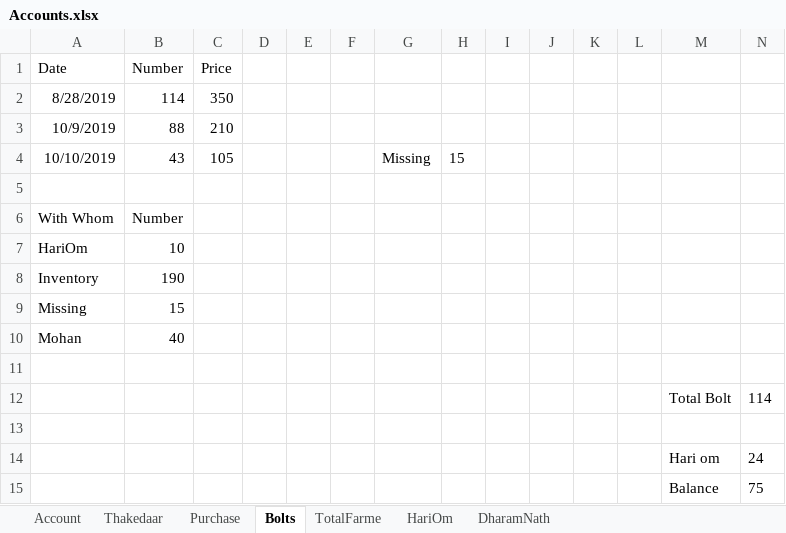
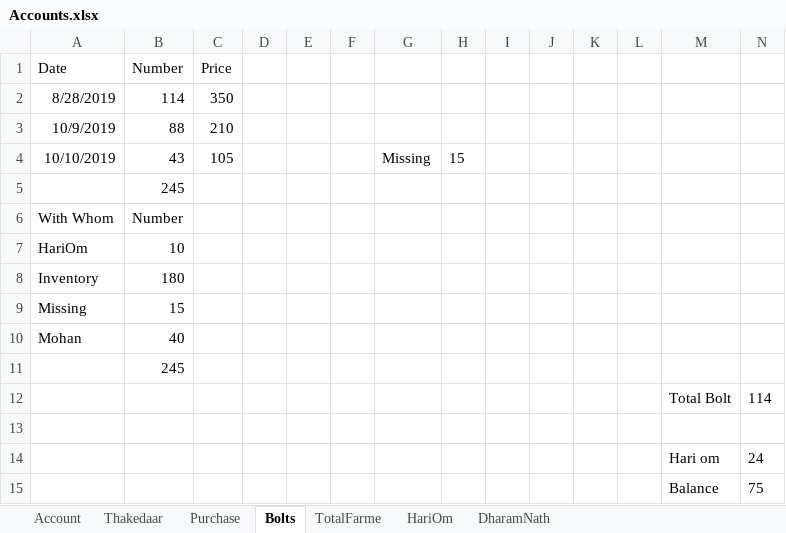
Before and after one commit to SagarArora01/FarmaBusinessAccount, an Excel workbook: Accounts.xlsx, sheet Bolts, drawn as a sheet; only a part is shown; values as stored, in another font and other column widths than the file's, no borders; the diff names each change by its address in the sheet, - before the commit and + after, or states it on an @@ line.

```diff
--- a/Accounts.xlsx (sheet Bolts)
+++ b/Accounts.xlsx (sheet Bolts)
-B5 (Number): (empty)
+B5 (Number): 245
-B8 (Number): 190
+B8 (Number): 180
-B11 (Number): (empty)
+B11 (Number): 245
```
Also changed, not shown: sheet Account, 1 other file.
